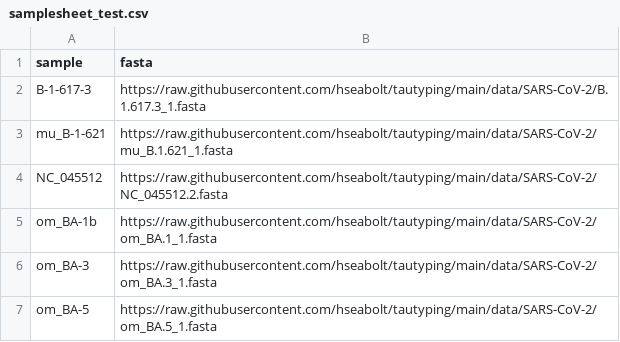
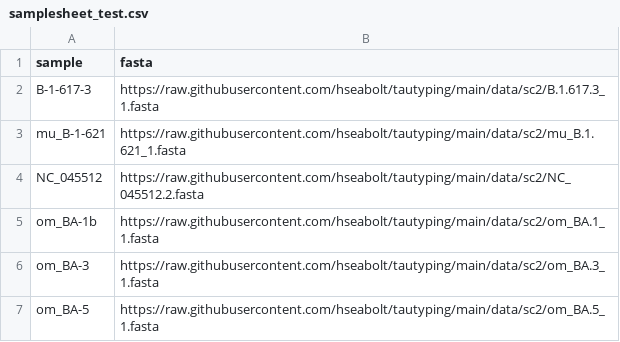
Before and after one commit to hseabolt/tautyping, a CSV file: assets/samplesheet_test.csv, drawn as a sheet.

Commit message:
Update samplesheet_test.csv

```diff
--- a/assets/samplesheet_test.csv
+++ b/assets/samplesheet_test.csv
@@ -1,7 +1,7 @@
 sample,fasta
-B-1-617-3,https://raw.githubusercontent.com/hseabolt/tautyping/main/data/SARS-CoV-2/B.1.617.3_1.fasta
-mu_B-1-621,https://raw.githubusercontent.com/hseabolt/tautyping/main/data/SARS-CoV-2/mu_B.1.621_1.fasta
-NC_045512,https://raw.githubusercontent.com/hseabolt/tautyping/main/data/SARS-CoV-2/NC_045512.2.fasta
-om_BA-1b,https://raw.githubusercontent.com/hseabolt/tautyping/main/data/SARS-CoV-2/om_BA.1_1.fasta
-om_BA-3,https://raw.githubusercontent.com/hseabolt/tautyping/main/data/SARS-CoV-2/om_BA.3_1.fasta
-om_BA-5,https://raw.githubusercontent.com/hseabolt/tautyping/main/data/SARS-CoV-2/om_BA.5_1.fasta
+B-1-617-3,https://raw.githubusercontent.com/hseabolt/tautyping/main/data/sc2/B.1.617.3_1.fasta
+mu_B-1-621,https://raw.githubusercontent.com/hseabolt/tautyping/main/data/sc2/mu_B.1.621_1.fasta
+NC_045512,https://raw.githubusercontent.com/hseabolt/tautyping/main/data/sc2/NC_045512.2.fasta
+om_BA-1b,https://raw.githubusercontent.com/hseabolt/tautyping/main/data/sc2/om_BA.1_1.fasta
+om_BA-3,https://raw.githubusercontent.com/hseabolt/tautyping/main/data/sc2/om_BA.3_1.fasta
+om_BA-5,https://raw.githubusercontent.com/hseabolt/tautyping/main/data/sc2/om_BA.5_1.fasta
```
